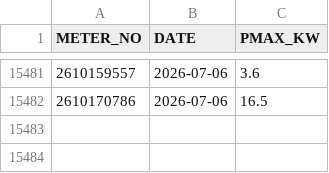
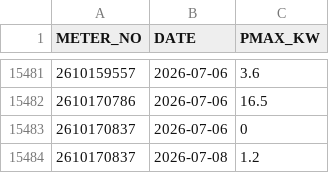
Before and after one commit to Gelex-Electric/shared-diary-pocketbase, a CSV file: public/pmax_daily.csv, drawn as a sheet; only a part is shown, gaps mark what is left out; the diff names each change by its address in the sheet, - before the commit and + after, or states it on an @@ line.

```diff
--- a/public/pmax_daily.csv
+++ b/public/pmax_daily.csv
+row 15483: 2610170837 | 2026-07-06 | 0
+row 15484: 2610170837 | 2026-07-08 | 1.2
```
Also changed, not shown: public/line_info.csv, public/metterinfo.csv, 3 other files.
